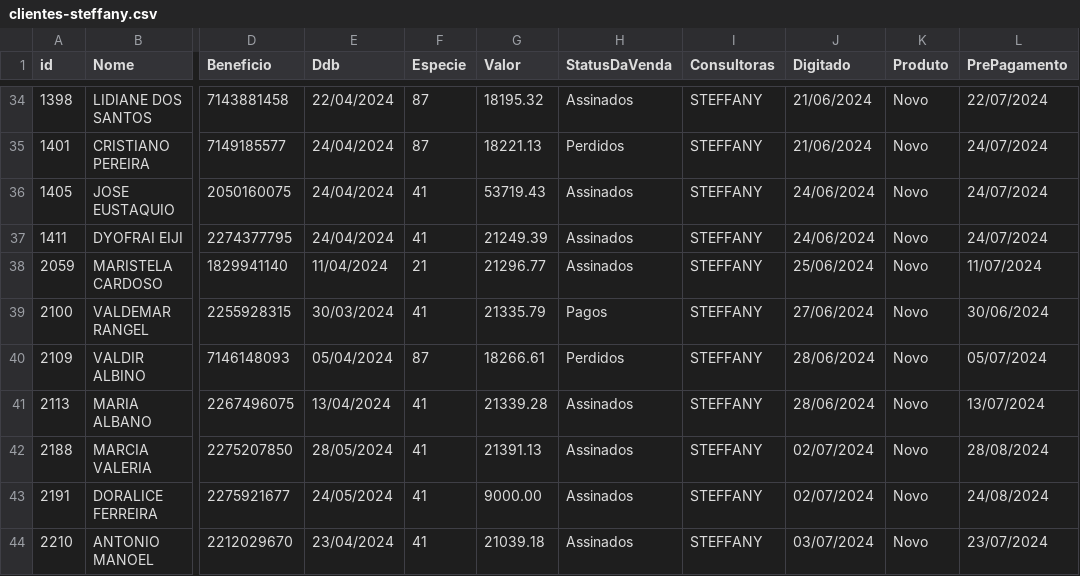
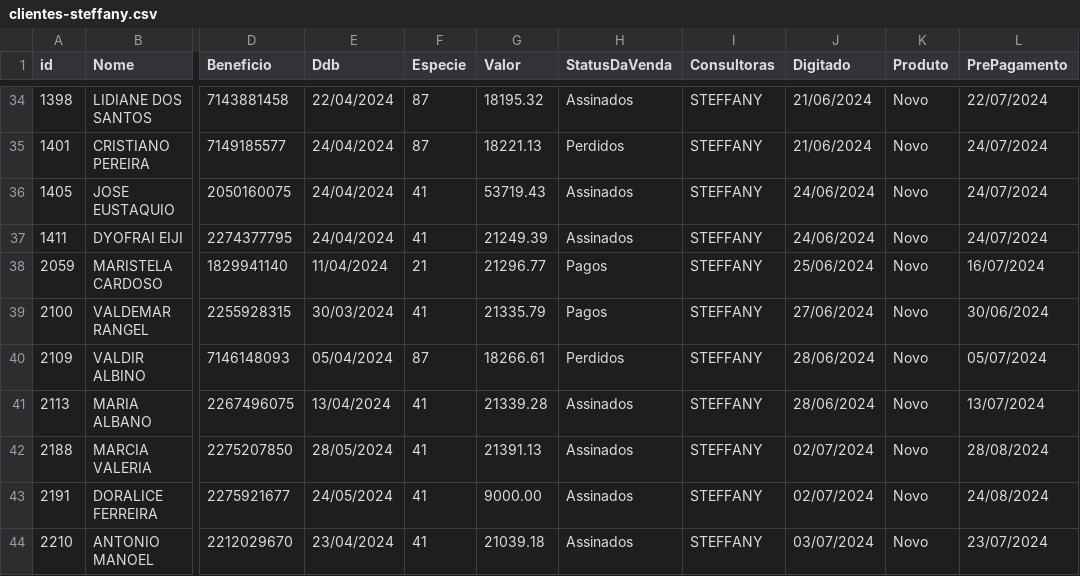
Before and after one commit to sousas2ds/clientes, a CSV file: clientes-steffany.csv, drawn as a sheet; only a part is shown, gaps mark what is left out; the diff names each change by its address in the sheet, - before the commit and + after, or states it on an @@ line.

Commit message:
Atualizando clientes-steffany.csv

```diff
--- a/clientes-steffany.csv
+++ b/clientes-steffany.csv
-H38 (StatusDaVenda): Assinados
+H38 (StatusDaVenda): Pagos
-L38 (PrePagamento): 11/07/2024
+L38 (PrePagamento): 16/07/2024
```
